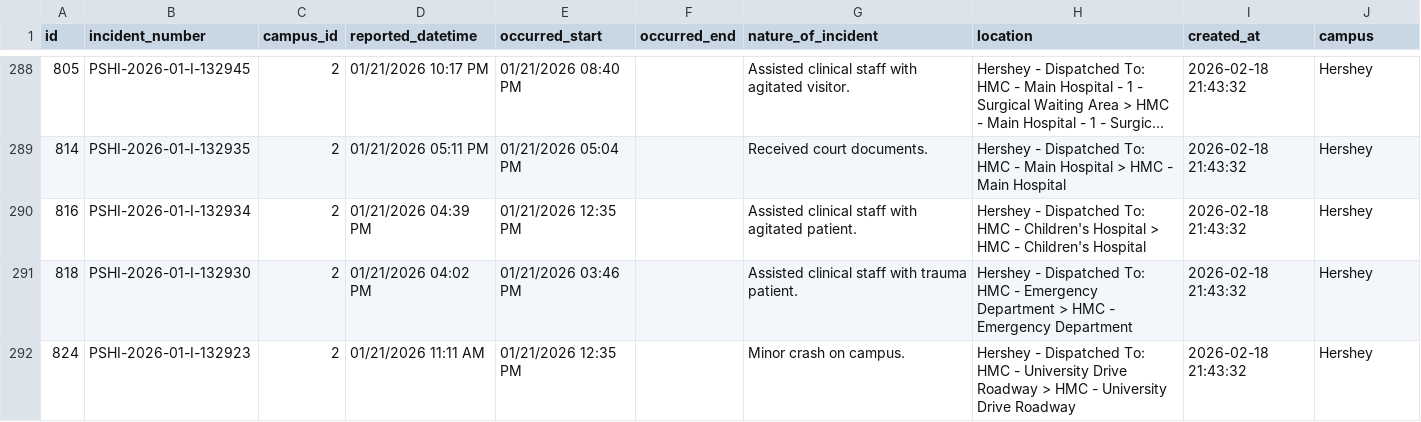
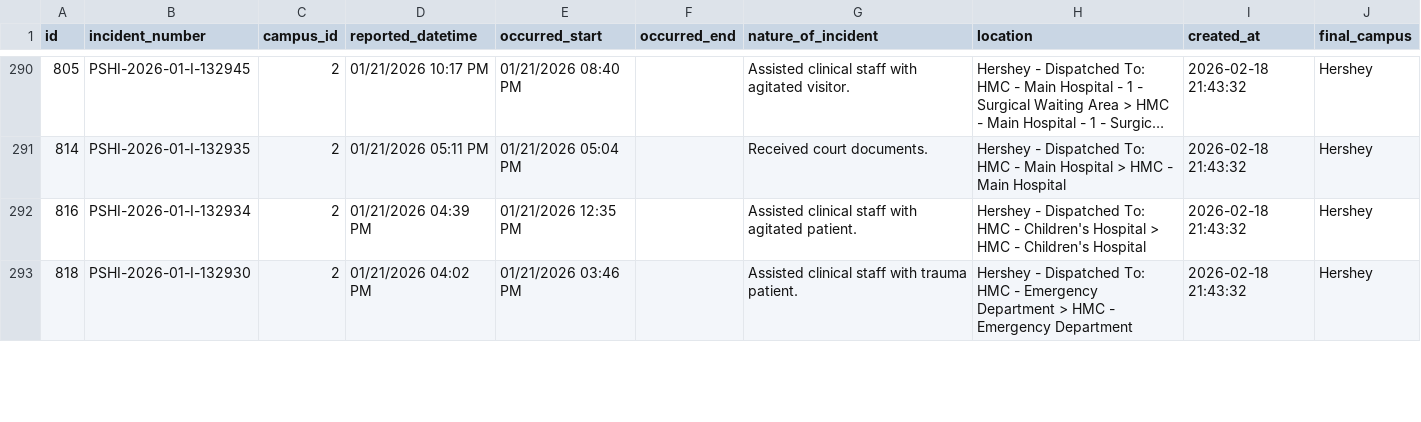
Before and after one commit to mjosewings/psu-university-crime-analysis, a CSV file: data/campuses/Hershey/incidents.csv, drawn as a sheet; only a part is shown, gaps mark what is left out; long unchanged cells end in …; the diff covers the shown part only.

```diff
--- a/data/campuses/Hershey/incidents.csv
+++ b/data/campuses/Hershey/incidents.csv
@@ -1 +1 @@
-id,incident_number,campus_id,reported_datetime,occurred_start,occurred_end,nature_of_incident,location,created_at,campus
+id,incident_number,campus_id,reported_datetime,occurred_start,occurred_end,nature_of_incident,location,created_at,final_campus
@@ -291,2 +293 @@ id,incident_number,campus_id,reported_datetime,occurred_start,occurred_end,natur
 818,PSHI-2026-01-I-132930,2,01/21/2026 04:02 PM,01/21/2026 03:46 PM,,Assisted clinical staff with trauma patient.,Hershey - Dispatched To: HMC - Emergency Department > HMC - Emergency Department,2026-02-18 21:43:32,Hershey
-824,PSHI-2026-01-I-132923,2,01/21/2026 11:11 AM,01/21/2026 12:35 PM,,Minor crash on campus.,Hershey - Dispatched To: HMC - University Drive Roadway > HMC - University Drive Roadway,2026-02-18 21:43:32,Hershey
```
Also changed, not shown: 4 added rows and 1 removed row elsewhere in this file, data/campuses/Abington/incidents.csv, data/campuses/Altoona/incidents.csv, 21 other files.
